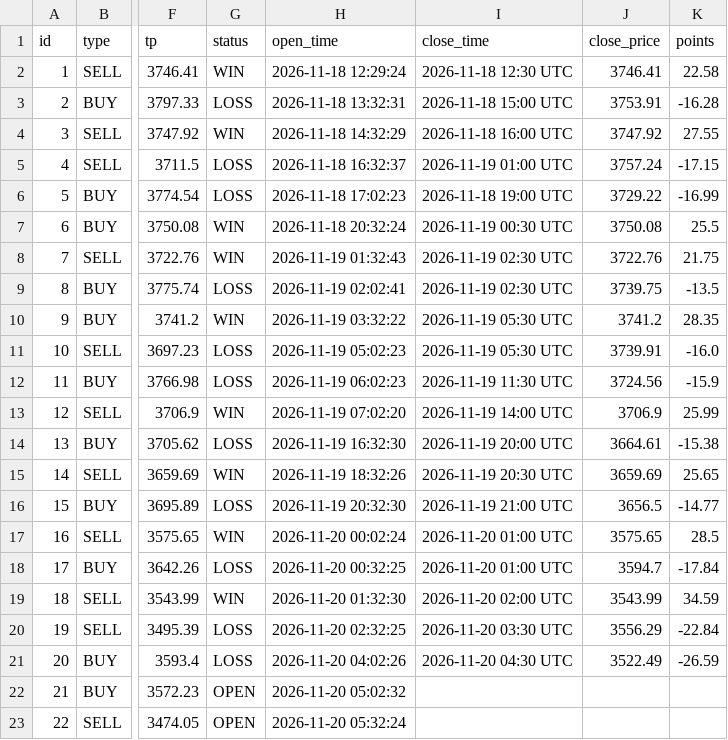
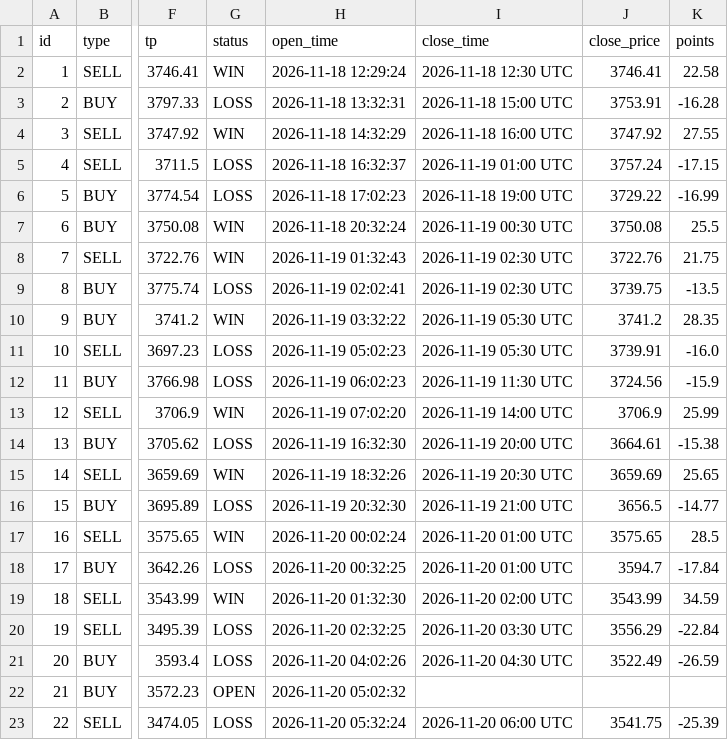
Before and after one commit to anouarbenmohamed-ui/gold-shadow, a CSV file: shadow_data/shadow_v32_trades.csv, drawn as a sheet; only a part is shown, gaps mark what is left out; the diff names each change by its address in the sheet, - before the commit and + after, or states it on an @@ line.

Commit message:
shadow update

```diff
--- a/shadow_data/shadow_v32_trades.csv
+++ b/shadow_data/shadow_v32_trades.csv
-G23 (status): OPEN
+G23 (status): LOSS
-I23 (close_time): (empty)
+I23 (close_time): 2026-11-20 06:00 UTC
-J23 (close_price): (empty)
+J23 (close_price): 3541.75
-K23 (points): (empty)
+K23 (points): -25.39
```
Also changed, not shown: 2 other files.
